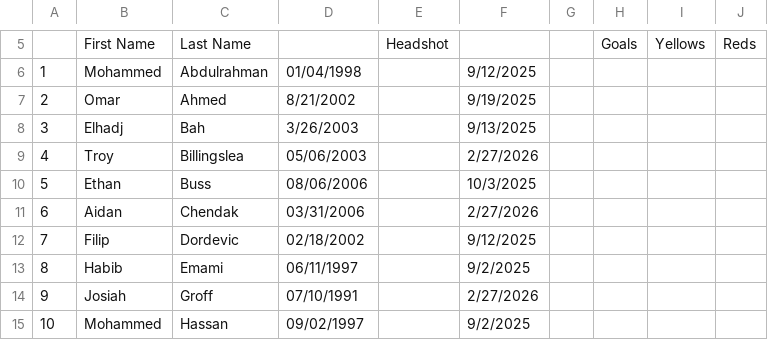
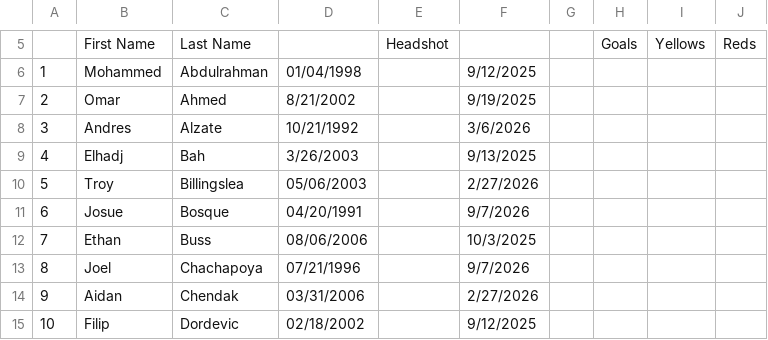
Before and after one commit to jbreslin33/footballhome, a CSV file: database/scraped-html/casa/roster-lancaster-liga-1-alloy-sc-ii-liga-1.csv, drawn as a sheet; only a part is shown, gaps mark what is left out; the diff covers the shown part only; the diff names each change by its address in the sheet, - before the commit and + after, or states it on an @@ line.

Commit message:
Projected eligibility, GroupMe member linking, VPN scraping, league data refresh
Backend:
- EligibilityController: project future eligibility from RSVP'd sessions
  between today and match date (projected_sessions, projected_status)
- GroupMeController: unified roster + GroupMe members endpoint for club
  sibling teams, POST/DELETE /api/groupme/link for member-person linking

Frontend:
- Game day lineup: projected eligibility badges, link popup UI for
  matching GroupMe members to roster players
- CSS: team badges, source badges, missing indicators, link popup styles

Infrastructure:
- WireGuard VPN setup script (scripts/setup/setup-wireguard.sh)
- Makefile: vpn-up, vpn-down, vpn-status, vpn-scrape, vpn-sync targets
- HtmlFetcher + ApslStructureScraper improvements

Data:
- Fresh CASA scrapes (standings, schedules, rosters, divisions)
- Updated SQL for APSL, CSL, CASA (standings, matches, players, rosters)
- Attendance overrides and match lineups updates

```diff
--- a/database/scraped-html/casa/roster-lancaster-liga-1-alloy-sc-ii-liga-1.csv
+++ b/database/scraped-html/casa/roster-lancaster-liga-1-alloy-sc-ii-liga-1.csv
-B8: Elhadj
+B8: Andres
-C8: Bah
+C8: Alzate
-D8: 3/26/2003
+D8: 10/21/1992
-F8: 9/13/2025
+F8: 3/6/2026
-B9: Troy
+B9: Elhadj
-C9: Billingslea
+C9: Bah
-D9: 05/06/2003
+D9: 3/26/2003
-F9: 2/27/2026
+F9: 9/13/2025
-B10: Ethan
+B10: Troy
-C10: Buss
+C10: Billingslea
-D10: 08/06/2006
+D10: 05/06/2003
-F10: 10/3/2025
+F10: 2/27/2026
-B11: Aidan
+B11: Josue
-C11: Chendak
+C11: Bosque
-D11: 03/31/2006
+D11: 04/20/1991
-F11: 2/27/2026
+F11: 9/7/2026
-B12: Filip
+B12: Ethan
-C12: Dordevic
+C12: Buss
-D12: 02/18/2002
+D12: 08/06/2006
-F12: 9/12/2025
+F12: 10/3/2025
-B13: Habib
+B13: Joel
-C13: Emami
+C13: Chachapoya
-D13: 06/11/1997
+D13: 07/21/1996
-F13: 9/2/2025
+F13: 9/7/2026
-B14: Josiah
+B14: Aidan
-C14: Groff
+C14: Chendak
-D14: 07/10/1991
+D14: 03/31/2006
-B15: Mohammed
+B15: Filip
-C15: Hassan
+C15: Dordevic
-D15: 09/02/1997
+D15: 02/18/2002
-F15: 9/2/2025
+F15: 9/12/2025
```
Also changed, not shown: 72 edited cells elsewhere in this file, database/scraped-html/casa/roster-lancaster-liga-1-lcfc-liga-1.csv, database/scraped-html/casa/roster-lancaster-liga-2-yorkpa-fc-liga-2.csv, 44 other files.
